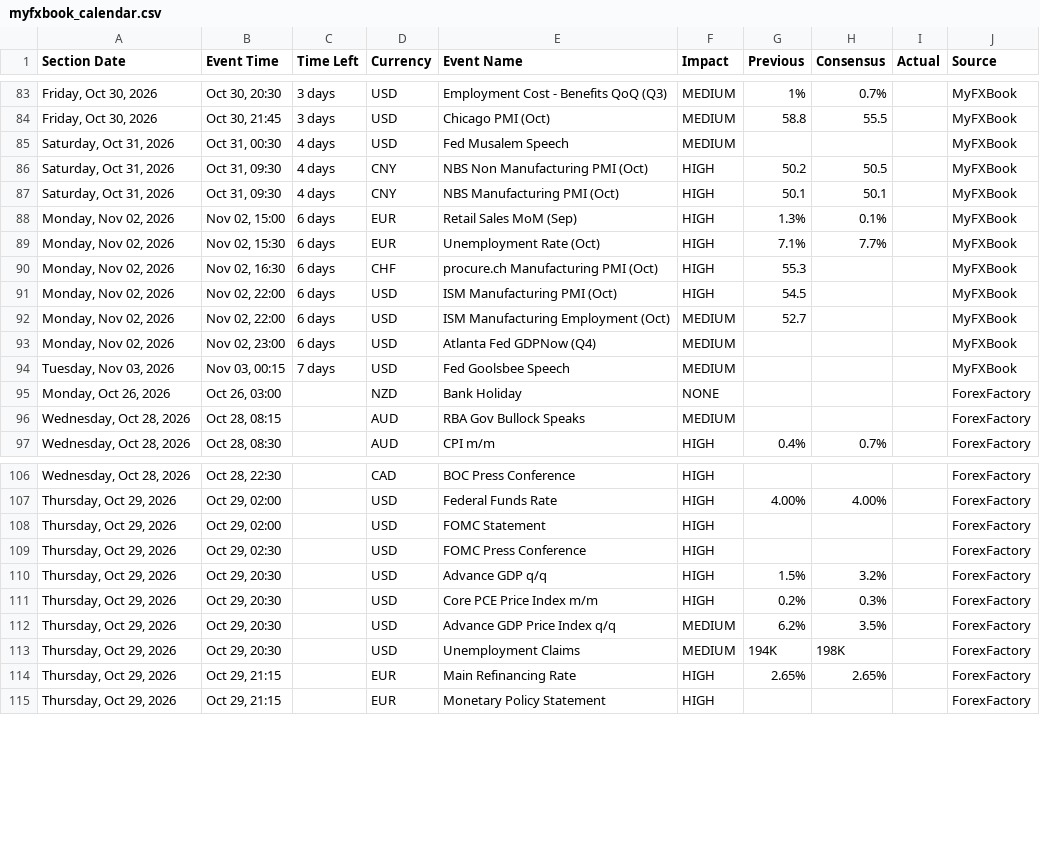
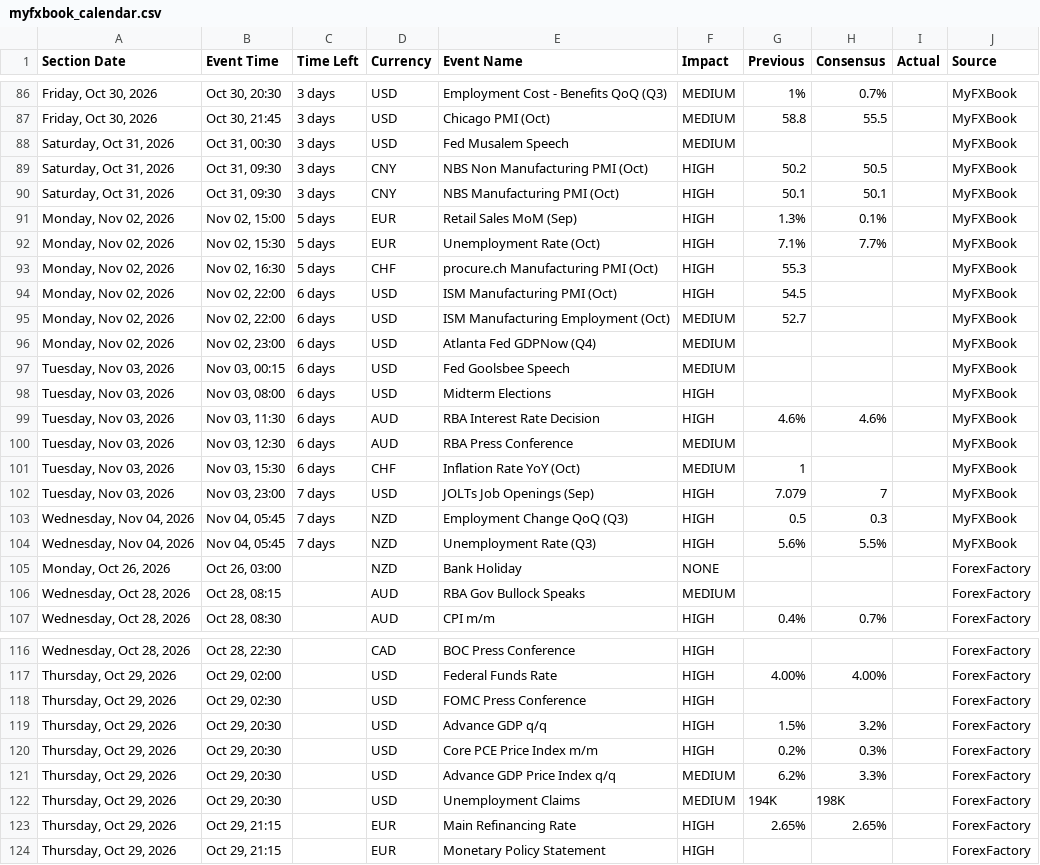
Before and after one commit to NMagneticR/NMR-MFX, a CSV file: myfxbook_calendar.csv, drawn as a sheet; only a part is shown, gaps mark what is left out; the diff covers the shown part only.

Commit message:
Auto-update calendar CSV (Check #1) [skip ci]

```diff
--- a/myfxbook_calendar.csv
+++ b/myfxbook_calendar.csv
@@ -84,8 +87,8 @@ Section Date,Event Time,Time Left,Currency,Event Name,Impact,Previous,Consensus,
 "Friday, Oct 30, 2026","Oct 30, 21:45",3 days,USD,Chicago PMI (Oct),MEDIUM,58.8,55.5,,MyFXBook
-"Saturday, Oct 31, 2026","Oct 31, 00:30",4 days,USD,Fed Musalem Speech,MEDIUM,,,,MyFXBook
-"Saturday, Oct 31, 2026","Oct 31, 09:30",4 days,CNY,NBS Non Manufacturing PMI (Oct),HIGH,50.2,50.5,,MyFXBook
-"Saturday, Oct 31, 2026","Oct 31, 09:30",4 days,CNY,NBS Manufacturing PMI (Oct),HIGH,50.1,50.1,,MyFXBook
-"Monday, Nov 02, 2026","Nov 02, 15:00",6 days,EUR,Retail Sales MoM (Sep),HIGH,1.3%,0.1%,,MyFXBook
-"Monday, Nov 02, 2026","Nov 02, 15:30",6 days,EUR,Unemployment Rate (Oct),HIGH,7.1%,7.7%,,MyFXBook
-"Monday, Nov 02, 2026","Nov 02, 16:30",6 days,CHF,procure.ch Manufacturing PMI (Oct),HIGH,55.3,,,MyFXBook
+"Saturday, Oct 31, 2026","Oct 31, 00:30",3 days,USD,Fed Musalem Speech,MEDIUM,,,,MyFXBook
+"Saturday, Oct 31, 2026","Oct 31, 09:30",3 days,CNY,NBS Non Manufacturing PMI (Oct),HIGH,50.2,50.5,,MyFXBook
+"Saturday, Oct 31, 2026","Oct 31, 09:30",3 days,CNY,NBS Manufacturing PMI (Oct),HIGH,50.1,50.1,,MyFXBook
+"Monday, Nov 02, 2026","Nov 02, 15:00",5 days,EUR,Retail Sales MoM (Sep),HIGH,1.3%,0.1%,,MyFXBook
+"Monday, Nov 02, 2026","Nov 02, 15:30",5 days,EUR,Unemployment Rate (Oct),HIGH,7.1%,7.7%,,MyFXBook
+"Monday, Nov 02, 2026","Nov 02, 16:30",5 days,CHF,procure.ch Manufacturing PMI (Oct),HIGH,55.3,,,MyFXBook
 "Monday, Nov 02, 2026","Nov 02, 22:00",6 days,USD,ISM Manufacturing PMI (Oct),HIGH,54.5,,,MyFXBook
@@ -93,3 +96,10 @@ Section Date,Event Time,Time Left,Currency,Event Name,Impact,Previous,Consensus,
 "Monday, Nov 02, 2026","Nov 02, 23:00",6 days,USD,Atlanta Fed GDPNow (Q4),MEDIUM,,,,MyFXBook
-"Tuesday, Nov 03, 2026","Nov 03, 00:15",7 days,USD,Fed Goolsbee Speech,MEDIUM,,,,MyFXBook
+"Tuesday, Nov 03, 2026","Nov 03, 00:15",6 days,USD,Fed Goolsbee Speech,MEDIUM,,,,MyFXBook
+"Tuesday, Nov 03, 2026","Nov 03, 08:00",6 days,USD,Midterm Elections,HIGH,,,,MyFXBook
+"Tuesday, Nov 03, 2026","Nov 03, 11:30",6 days,AUD,RBA Interest Rate Decision,HIGH,4.6%,4.6%,,MyFXBook
+"Tuesday, Nov 03, 2026","Nov 03, 12:30",6 days,AUD,RBA Press Conference,MEDIUM,,,,MyFXBook
+"Tuesday, Nov 03, 2026","Nov 03, 15:30",6 days,CHF,Inflation Rate YoY (Oct),MEDIUM,1,,,MyFXBook
+"Tuesday, Nov 03, 2026","Nov 03, 23:00",7 days,USD,JOLTs Job Openings (Sep),HIGH,7.079,7,,MyFXBook
+"Wednesday, Nov 04, 2026","Nov 04, 05:45",7 days,NZD,Employment Change QoQ (Q3),HIGH,0.5,0.3,,MyFXBook
+"Wednesday, Nov 04, 2026","Nov 04, 05:45",7 days,NZD,Unemployment Rate (Q3),HIGH,5.6%,5.5%,,MyFXBook
 "Monday, Oct 26, 2026","Oct 26, 03:00",,NZD,Bank Holiday,NONE,,,,ForexFactory
@@ -107,3 +117,2 @@ Section Date,Event Time,Time Left,Currency,Event Name,Impact,Previous,Consensus,
 "Thursday, Oct 29, 2026","Oct 29, 02:00",,USD,Federal Funds Rate,HIGH,4.00%,4.00%,,ForexFactory
-"Thursday, Oct 29, 2026","Oct 29, 02:00",,USD,FOMC Statement,HIGH,,,,ForexFactory
 "Thursday, Oct 29, 2026","Oct 29, 02:30",,USD,FOMC Press Conference,HIGH,,,,ForexFactory
@@ -111,3 +120,3 @@ Section Date,Event Time,Time Left,Currency,Event Name,Impact,Previous,Consensus,
 "Thursday, Oct 29, 2026","Oct 29, 20:30",,USD,Core PCE Price Index m/m,HIGH,0.2%,0.3%,,ForexFactory
-"Thursday, Oct 29, 2026","Oct 29, 20:30",,USD,Advance GDP Price Index q/q,MEDIUM,6.2%,3.5%,,ForexFactory
+"Thursday, Oct 29, 2026","Oct 29, 20:30",,USD,Advance GDP Price Index q/q,MEDIUM,6.2%,3.3%,,ForexFactory
 "Thursday, Oct 29, 2026","Oct 29, 20:30",,USD,Unemployment Claims,MEDIUM,194K,198K,,ForexFactory
```
Also changed, not shown: 4 added rows, 1 removed row and 51 edited cells elsewhere in this file.
